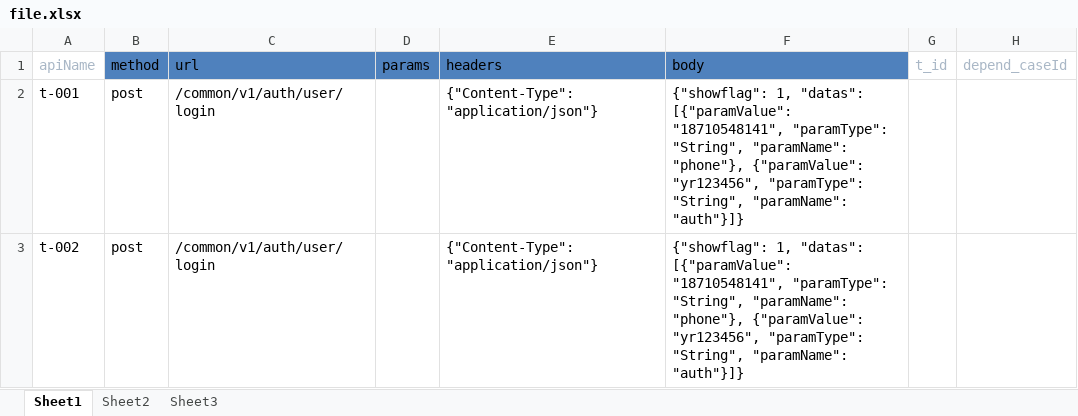
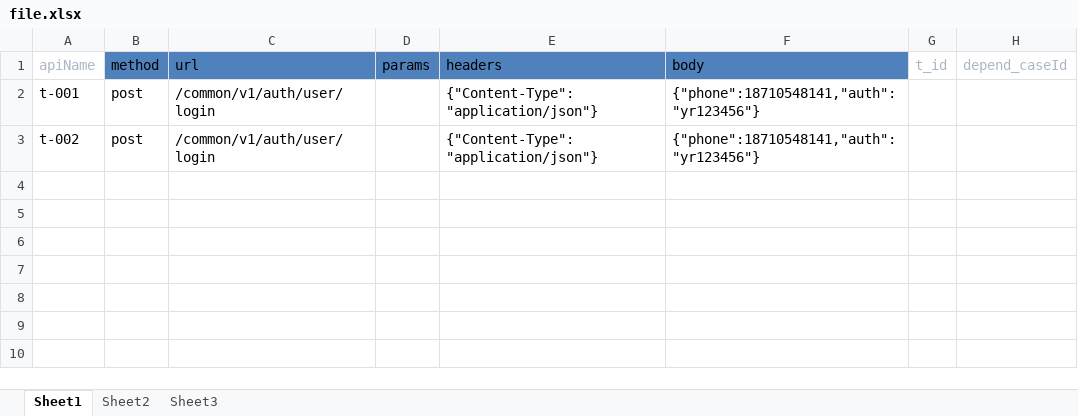
Before and after one commit to weinan123/antoInterfacePlatform, an Excel workbook: main/postfiles/file.xlsx, sheet Sheet1, drawn as a sheet; only a part is shown; values as stored, in another font and other column widths than the file's, no borders; the diff names each change by its address in the sheet, - before the commit and + after, or states it on an @@ line.

```diff
--- a/main/postfiles/file.xlsx (sheet Sheet1)
+++ b/main/postfiles/file.xlsx (sheet Sheet1)
-F2:F3 (body): {"showflag": 1, "datas": [{"paramValue": "18710548141", "paramType": "String", "paramName": "phone"}, {"paramValue": "yr123456", "paramType": "String", "paramName": "auth"}]}
+F2:F3 (body): {"phone":18710548141,"auth":"yr123456"}
```
Also changed, not shown: 2 other files.
